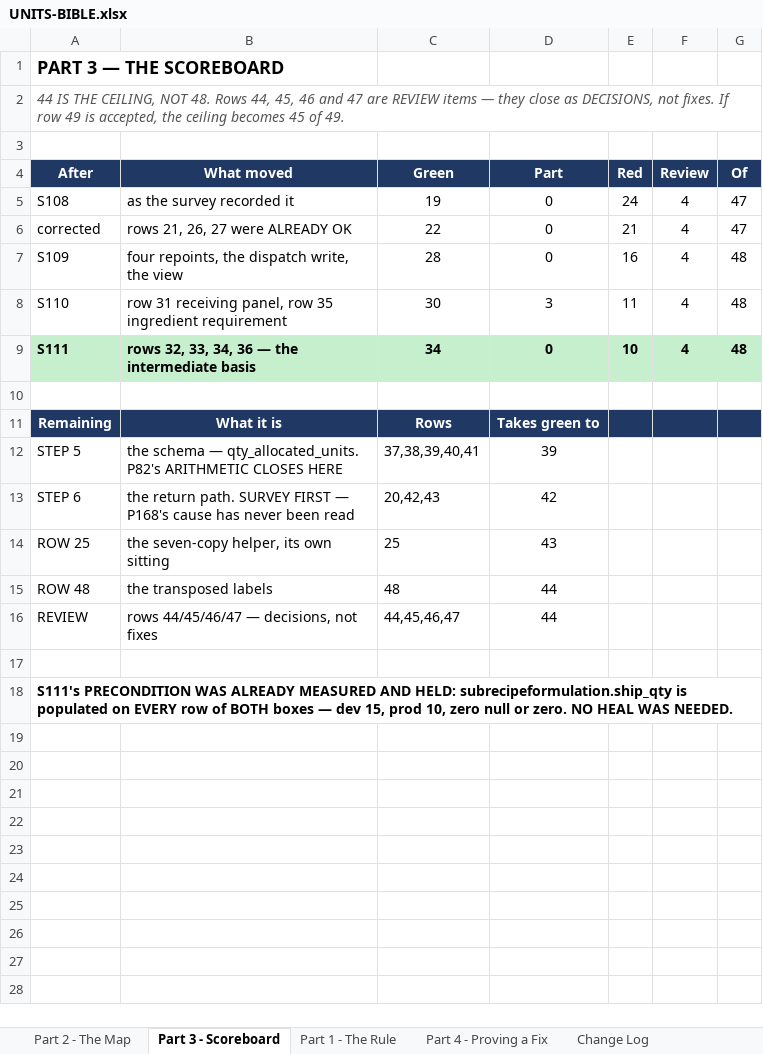
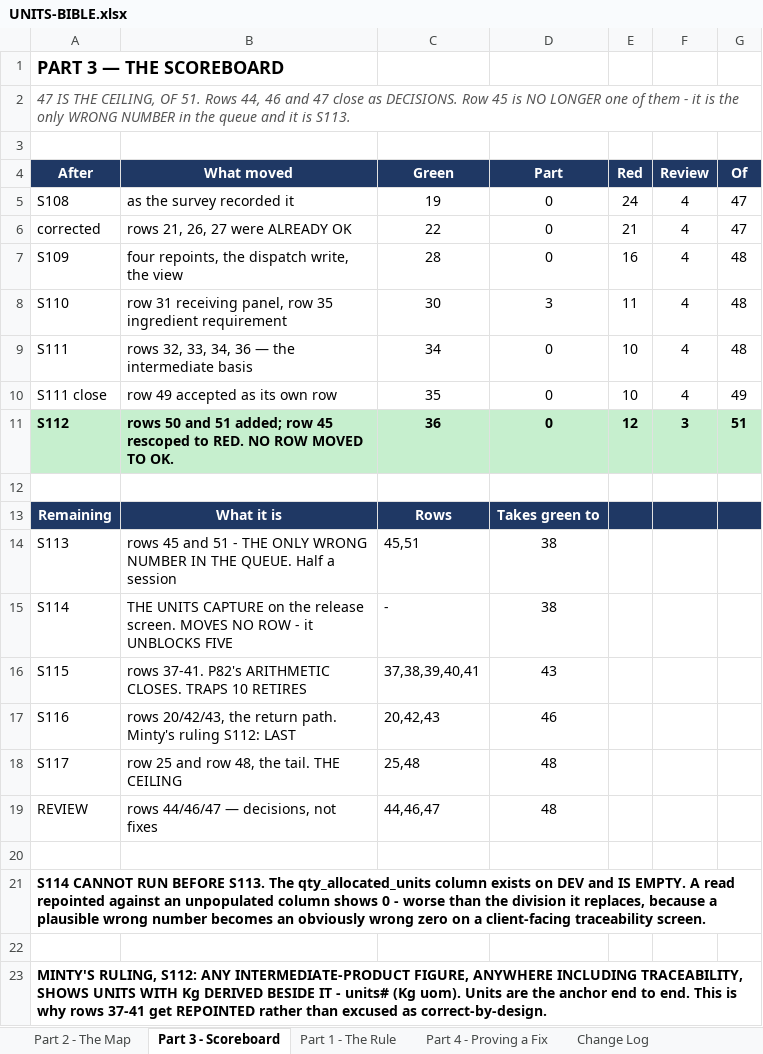
Before and after one commit to Mintygadhok/abletrace-lab-docs, an Excel workbook: UNITS-BIBLE.xlsx, sheet Part 3 - Scoreboard, drawn as a sheet; values as stored, in another font and other column widths than the file's, no borders; removed rows and columns are numbered as before the commit, all else as after; the diff names each change by its address in the sheet, - before the commit and + after, or states it on an @@ line.

Commit message:
S112 close: the Step 5 groundwork, a regression S111 caused and repaired, the composite display, and two rulings that decide the rest of the campaign. No row moved to green. Three rows added and row 45 rescoped, so the board reads 36 of 51 and the balance grew from 14 to 15. S113 is now the only wrong number in the queue - Material Traceability prints an MO's unit count as kilograms and then divides it, traced end to end through seven hops to a procedure in no bible row.

```diff
--- a/UNITS-BIBLE.xlsx (sheet Part 3 - Scoreboard)
+++ b/UNITS-BIBLE.xlsx (sheet Part 3 - Scoreboard)
-A2 (After): 44 IS THE CEILING, NOT 48. Rows 44, 45, 46 and 47 are REVIEW items — they close as DECISIONS, not fixes. If row 49 is accepted, the ceiling becomes 45 of 49.
+A2 (After): 47 IS THE CEILING, OF 51. Rows 44, 46 and 47 close as DECISIONS. Row 45 is NO LONGER one of them - it is the only WRONG NUMBER in the queue and it is S113.
@@ A9:G9 fill: #C6EFCE → none, bold: on → off @@
+row 10: S111 close | row 49 accepted as its own row | 35 | 0 | 10 | 4 | 49
+row 11: S112 | rows 50 and 51 added; row 45 rescoped to RED. NO ROW MOVED TO OK. | 36 | 0 | 12 | 3 | 51
-row 12: STEP 5 | the schema — qty_allocated_units. P82's ARITHMETIC CLOSES HERE | 37,38,39,40,41 | 39
-row 13: STEP 6 | the return path. SURVEY FIRST — P168's cause has never been read | 20,42,43 | 42
-row 14: ROW 25 | the seven-copy helper, its own sitting | 25 | 43
-row 15: ROW 48 | the transposed labels | 48 | 44
+row 14: S113 | rows 45 and 51 - THE ONLY WRONG NUMBER IN THE QUEUE. Half a session | 45,51 | 38
+row 15: S114 | THE UNITS CAPTURE on the release screen. MOVES NO ROW - it UNBLOCKS FIVE | - | 38
+row 16: S115 | rows 37-41. P82's ARITHMETIC CLOSES. TRAPS 10 RETIRES | 37,38,39,40,41 | 43
+row 17: S116 | rows 20/42/43, the return path. Minty's ruling S112: LAST | 20,42,43 | 46
+row 18: S117 | row 25 and row 48, the tail. THE CEILING | 25,48 | 48
-B19 (What moved): rows 44/45/46/47 — decisions, not fixes
+B19 (What moved): rows 44/46/47 — decisions, not fixes
-C19 (Green): 44,45,46,47
+C19 (Green): 44,46,47
-D19 (Part): 44
+D19 (Part): 48
-A21 (After): S111's PRECONDITION WAS ALREADY MEASURED AND HELD: subrecipeformulation.ship_qty is populated on EVERY row of BOTH boxes — dev 15, prod 10, zero null or zero. NO HEAL WAS NEEDED.
+A21 (After): S114 CANNOT RUN BEFORE S113. The qty_allocated_units column exists on DEV and IS EMPTY. A read repointed against an unpopulated column shows 0 - worse than the division it replaces, because a plausible wrong number becomes an obviously wrong zero on a client-facing traceability screen.
+row 22: (empty)
+row 23: MINTY'S RULING, S112: ANY INTERMEDIATE-PRODUCT FIGURE, ANYWHERE INCLUDING TRACEABILITY, SHOWS UNITS WITH Kg DERIVED BESIDE IT - units# (Kg uom). Units are the anchor end to end. This is why rows 37-41 get REPOINTED rather than excused as correct-by-design.
```
Also changed, not shown: sheet Part 2 - The Map, sheet Change Log, 4 other files.
